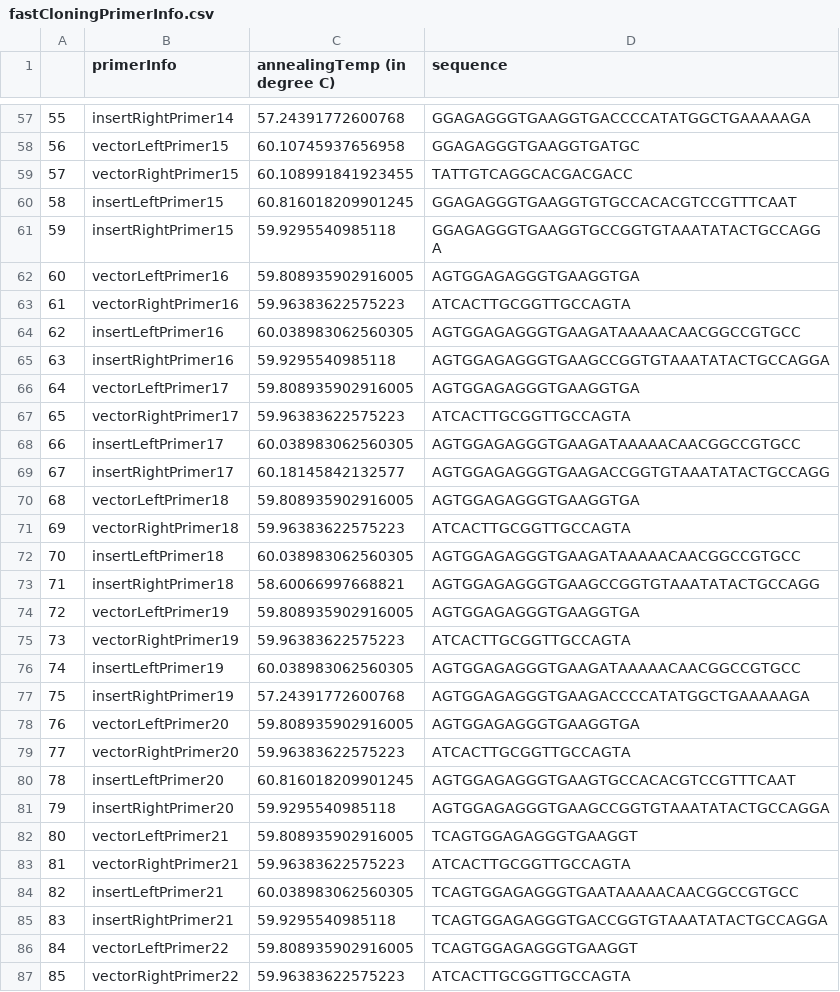
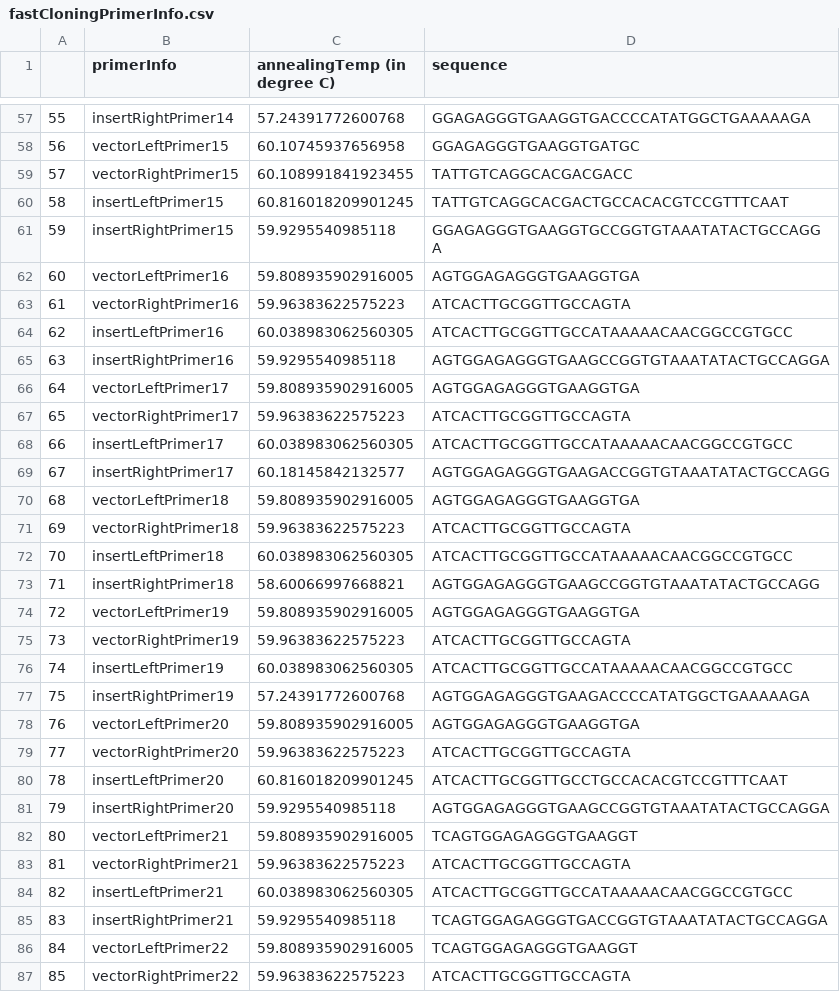
Before and after one commit to tommyfuu/BioFoundry, a CSV file: fastCloningPrimerInfo.csv, drawn as a sheet; only a part is shown, gaps mark what is left out; the diff covers the shown part only.

```diff
--- a/fastCloningPrimerInfo.csv
+++ b/fastCloningPrimerInfo.csv
@@ -59,3 +59,3 @@
 57,vectorRightPrimer15,60.108991841923455,TATTGTCAGGCACGACGACC
-58,insertLeftPrimer15,60.816018209901245,GGAGAGGGTGAAGGTGTGCCACACGTCCGTTTCAAT
+58,insertLeftPrimer15,60.816018209901245,TATTGTCAGGCACGACTGCCACACGTCCGTTTCAAT
 59,insertRightPrimer15,59.9295540985118,GGAGAGGGTGAAGGTGCCGGTGTAAATATACTGCCAGGA
@@ -63,3 +63,3 @@
 61,vectorRightPrimer16,59.96383622575223,ATCACTTGCGGTTGCCAGTA
-62,insertLeftPrimer16,60.038983062560305,AGTGGAGAGGGTGAAGATAAAAACAACGGCCGTGCC
+62,insertLeftPrimer16,60.038983062560305,ATCACTTGCGGTTGCCATAAAAACAACGGCCGTGCC
 63,insertRightPrimer16,59.9295540985118,AGTGGAGAGGGTGAAGCCGGTGTAAATATACTGCCAGGA
@@ -67,3 +67,3 @@
 65,vectorRightPrimer17,59.96383622575223,ATCACTTGCGGTTGCCAGTA
-66,insertLeftPrimer17,60.038983062560305,AGTGGAGAGGGTGAAGATAAAAACAACGGCCGTGCC
+66,insertLeftPrimer17,60.038983062560305,ATCACTTGCGGTTGCCATAAAAACAACGGCCGTGCC
 67,insertRightPrimer17,60.18145842132577,AGTGGAGAGGGTGAAGACCGGTGTAAATATACTGCCAGG
@@ -71,3 +71,3 @@
 69,vectorRightPrimer18,59.96383622575223,ATCACTTGCGGTTGCCAGTA
-70,insertLeftPrimer18,60.038983062560305,AGTGGAGAGGGTGAAGATAAAAACAACGGCCGTGCC
+70,insertLeftPrimer18,60.038983062560305,ATCACTTGCGGTTGCCATAAAAACAACGGCCGTGCC
 71,insertRightPrimer18,58.60066997668821,AGTGGAGAGGGTGAAGCCGGTGTAAATATACTGCCAGG
@@ -75,3 +75,3 @@
 73,vectorRightPrimer19,59.96383622575223,ATCACTTGCGGTTGCCAGTA
-74,insertLeftPrimer19,60.038983062560305,AGTGGAGAGGGTGAAGATAAAAACAACGGCCGTGCC
+74,insertLeftPrimer19,60.038983062560305,ATCACTTGCGGTTGCCATAAAAACAACGGCCGTGCC
 75,insertRightPrimer19,57.24391772600768,AGTGGAGAGGGTGAAGACCCCATATGGCTGAAAAAGA
@@ -79,3 +79,3 @@
 77,vectorRightPrimer20,59.96383622575223,ATCACTTGCGGTTGCCAGTA
-78,insertLeftPrimer20,60.816018209901245,AGTGGAGAGGGTGAAGTGCCACACGTCCGTTTCAAT
+78,insertLeftPrimer20,60.816018209901245,ATCACTTGCGGTTGCCTGCCACACGTCCGTTTCAAT
 79,insertRightPrimer20,59.9295540985118,AGTGGAGAGGGTGAAGCCGGTGTAAATATACTGCCAGGA
@@ -83,3 +83,3 @@
 81,vectorRightPrimer21,59.96383622575223,ATCACTTGCGGTTGCCAGTA
-82,insertLeftPrimer21,60.038983062560305,TCAGTGGAGAGGGTGAATAAAAACAACGGCCGTGCC
+82,insertLeftPrimer21,60.038983062560305,ATCACTTGCGGTTGCCATAAAAACAACGGCCGTGCC
 83,insertRightPrimer21,59.9295540985118,TCAGTGGAGAGGGTGACCGGTGTAAATATACTGCCAGGA
```
Also changed, not shown: 18 edited cells elsewhere in this file, 4 other files.
